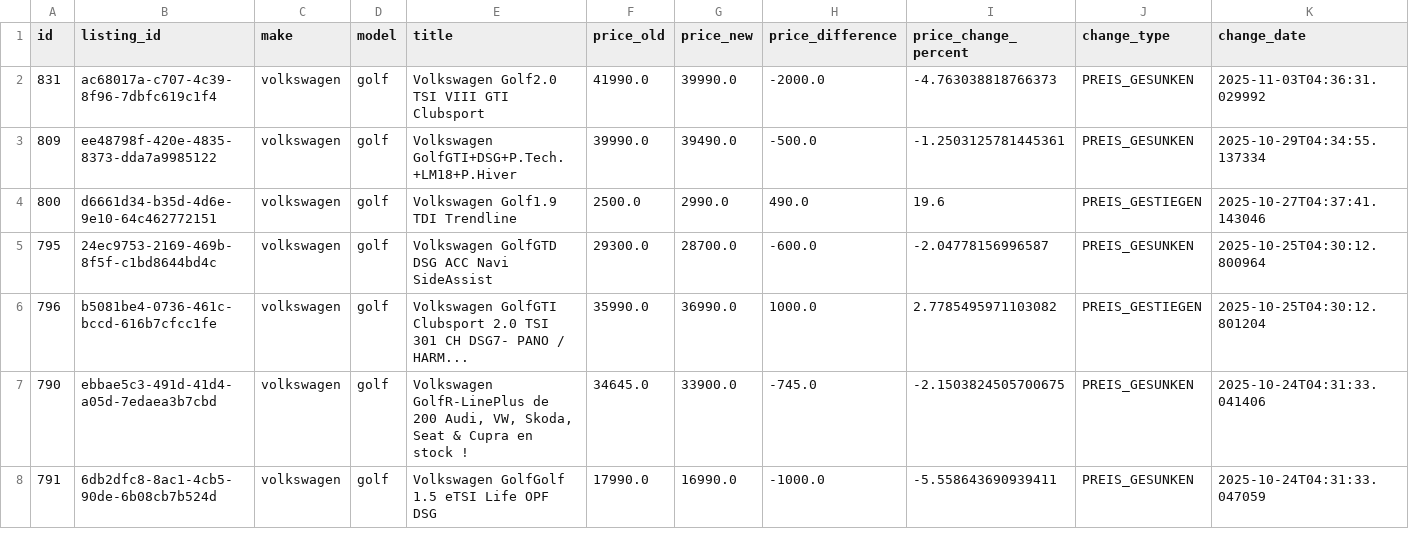
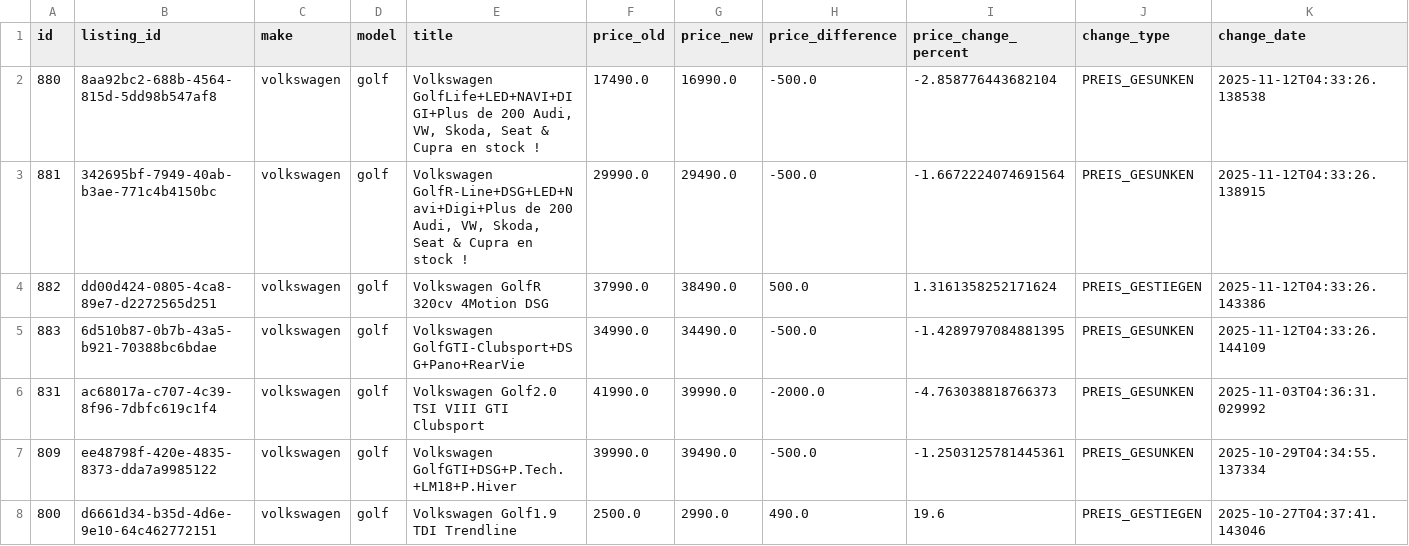
Before and after one commit to masterries/AutoAnalyse, a CSV file: scrapper/data/volkswagen_golf_price_history.csv, drawn as a sheet; only a part is shown; the shorter side is filled out with more unchanged rows; rows hold the shown columns only; the diff names each change by its address in the sheet, - before the commit and + after, or states it on an @@ line.

```diff
--- a/scrapper/data/volkswagen_golf_price_history.csv
+++ b/scrapper/data/volkswagen_golf_price_history.csv
+row 2: 880 | 8aa92bc2-688b-4564-815d-5dd98b547af8 | volkswagen | golf | Volkswagen GolfLife+LED+NAVI+DIGI+Plus de 200 Audi, VW, Skoda, Seat & Cupra en stock ! | 17490.0 | 16990.0 | -500.0 | -2.858776443682104 | PREIS_GESUNKEN | 2025-11-12T04:33:26.138538
+row 3: 881 | 342695bf-7949-40ab-b3ae-771c4b4150bc | volkswagen | golf | Volkswagen GolfR-Line+DSG+LED+Navi+Digi+Plus de 200 Audi, VW, Skoda, Seat & Cupra en stock ! | 29990.0 | 29490.0 | -500.0 | -1.6672224074691564 | PREIS_GESUNKEN | 2025-11-12T04:33:26.138915
+row 4: 882 | dd00d424-0805-4ca8-89e7-d2272565d251 | volkswagen | golf | Volkswagen GolfR 320cv 4Motion DSG | 37990.0 | 38490.0 | 500.0 | 1.3161358252171624 | PREIS_GESTIEGEN | 2025-11-12T04:33:26.143386
+row 5: 883 | 6d510b87-0b7b-43a5-b921-70388bc6bdae | volkswagen | golf | Volkswagen GolfGTI-Clubsport+DSG+Pano+RearVie | 34990.0 | 34490.0 | -500.0 | -1.4289797084881395 | PREIS_GESUNKEN | 2025-11-12T04:33:26.144109
```
Also changed, not shown: scrapper/data/audi_a3_listings.csv, scrapper/data/audi_a3_price_history.csv, 41 other files.
